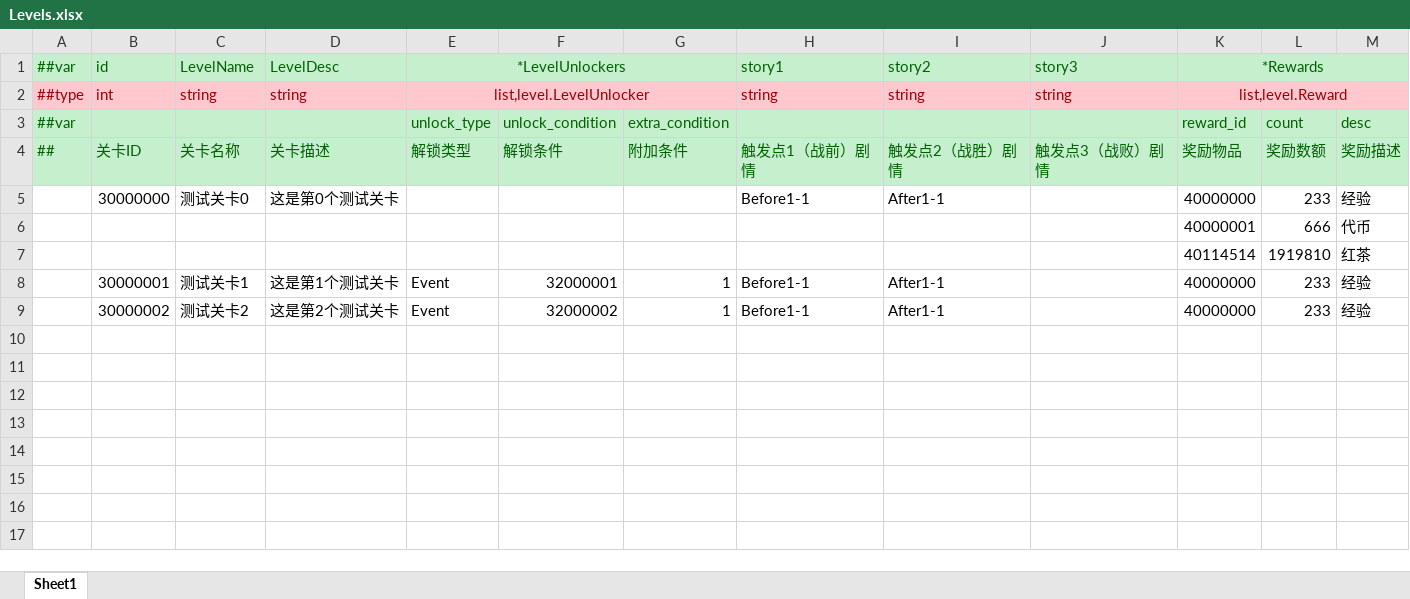
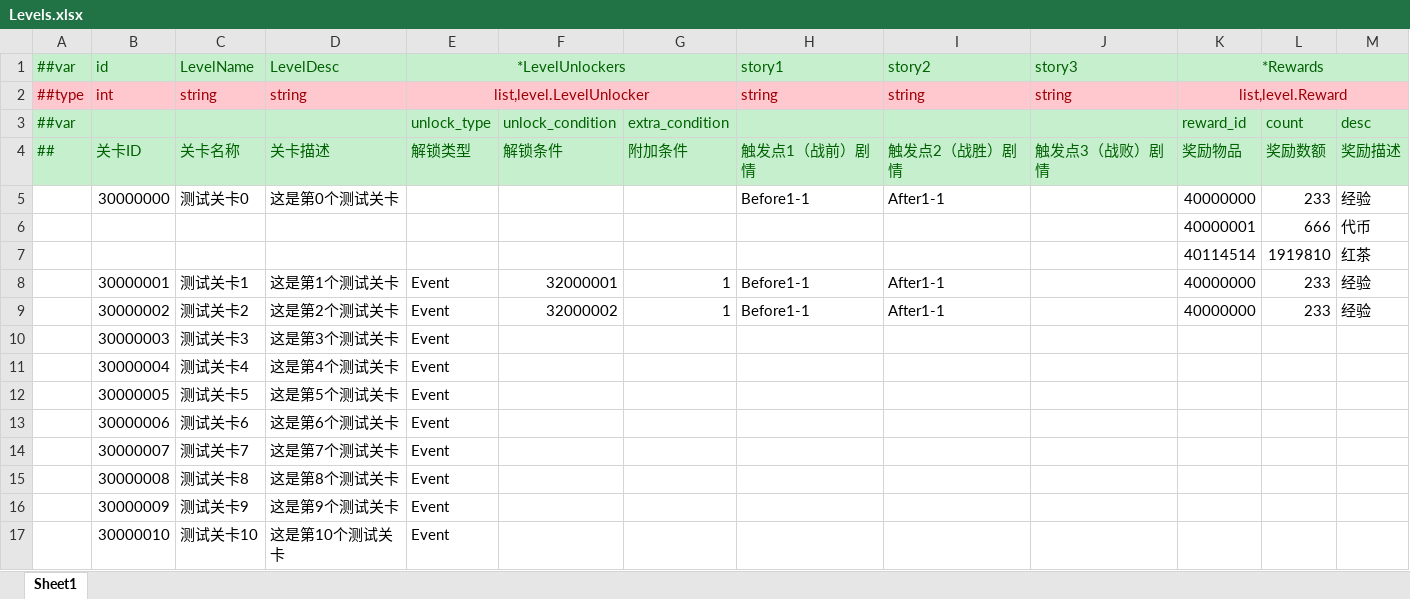
Before and after one commit to genpai-impact/genpai, an Excel workbook: Luban/Configs/Datas/LevelDatas/Levels.xlsx, sheet Sheet1, drawn as a sheet; values as stored, in another font and other column widths than the file's, no borders; the diff names each change by its address in the sheet, - before the commit and + after, or states it on an @@ line.

Commit message:
levelscence算是完成了？

```diff
--- a/Luban/Configs/Datas/LevelDatas/Levels.xlsx (sheet Sheet1)
+++ b/Luban/Configs/Datas/LevelDatas/Levels.xlsx (sheet Sheet1)
+row 10:  | 30000003 | 测试关卡3 | 这是第3个测试关卡 | Event
+row 11:  | 30000004 | 测试关卡4 | 这是第4个测试关卡 | Event
+row 12:  | 30000005 | 测试关卡5 | 这是第5个测试关卡 | Event
+row 13:  | 30000006 | 测试关卡6 | 这是第6个测试关卡 | Event
+row 14:  | 30000007 | 测试关卡7 | 这是第7个测试关卡 | Event
+row 15:  | 30000008 | 测试关卡8 | 这是第8个测试关卡 | Event
+row 16:  | 30000009 | 测试关卡9 | 这是第9个测试关卡 | Event
+row 17:  | 30000010 | 测试关卡10 | 这是第10个测试关卡 | Event
```
Also changed, not shown: 18 other files.
